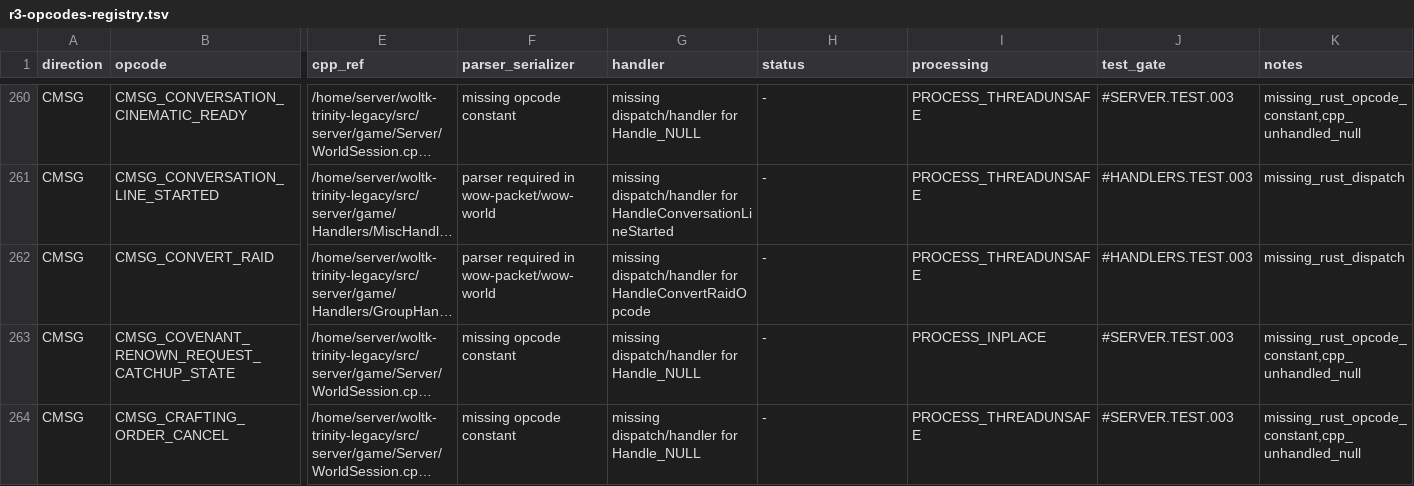
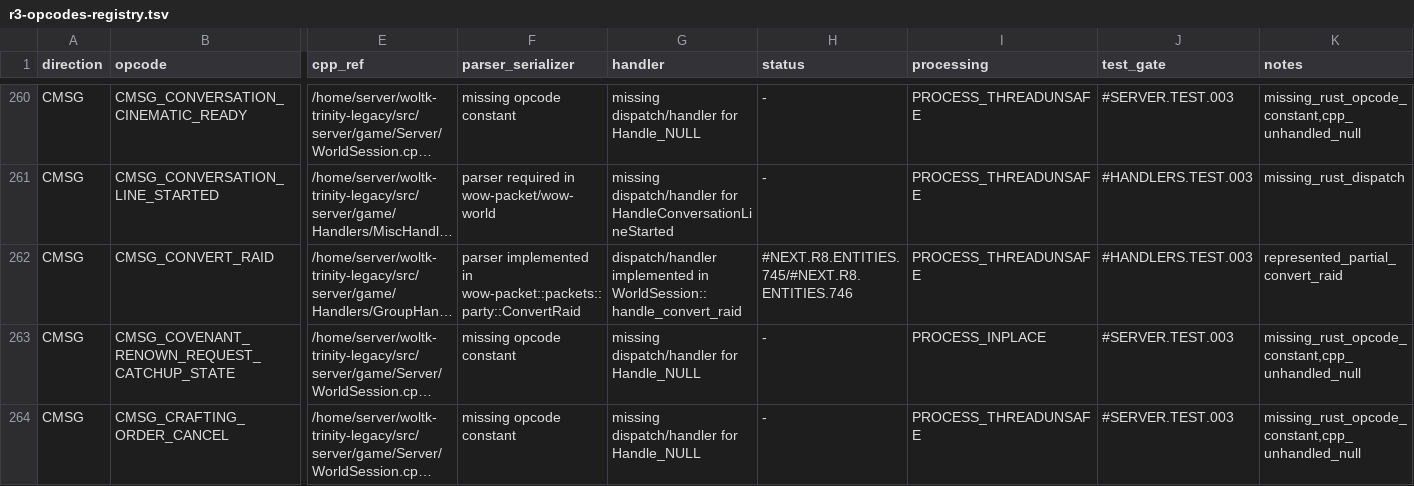
Before and after one commit to idairfguido/rustycore, a TSV file: docs/migration/inventory/r3-opcodes-registry.tsv, drawn as a sheet; only a part is shown, gaps mark what is left out; long unchanged cells end in …; the diff covers the shown part only; the diff names each change by its address in the sheet, - before the commit and + after, or states it on an @@ line.

```diff
--- a/docs/migration/inventory/r3-opcodes-registry.tsv
+++ b/docs/migration/inventory/r3-opcodes-registry.tsv
-F262 (parser_serializer): parser required in wow-packet/wow-world
+F262 (parser_serializer): parser implemented in wow-packet::packets::party::ConvertRaid
-G262 (handler): missing dispatch/handler for HandleConvertRaidOpcode
+G262 (handler): dispatch/handler implemented in WorldSession::handle_convert_raid
-H262 (status): -
+H262 (status): #NEXT.R8.ENTITIES.745/#NEXT.R8.ENTITIES.746
-K262 (notes): missing_rust_dispatch
+K262 (notes): represented_partial_convert_raid
```
Also changed, not shown: 12 edited cells elsewhere in this file, docs/migration/inventory/cpp-client-handlers.tsv, 6 other files.
